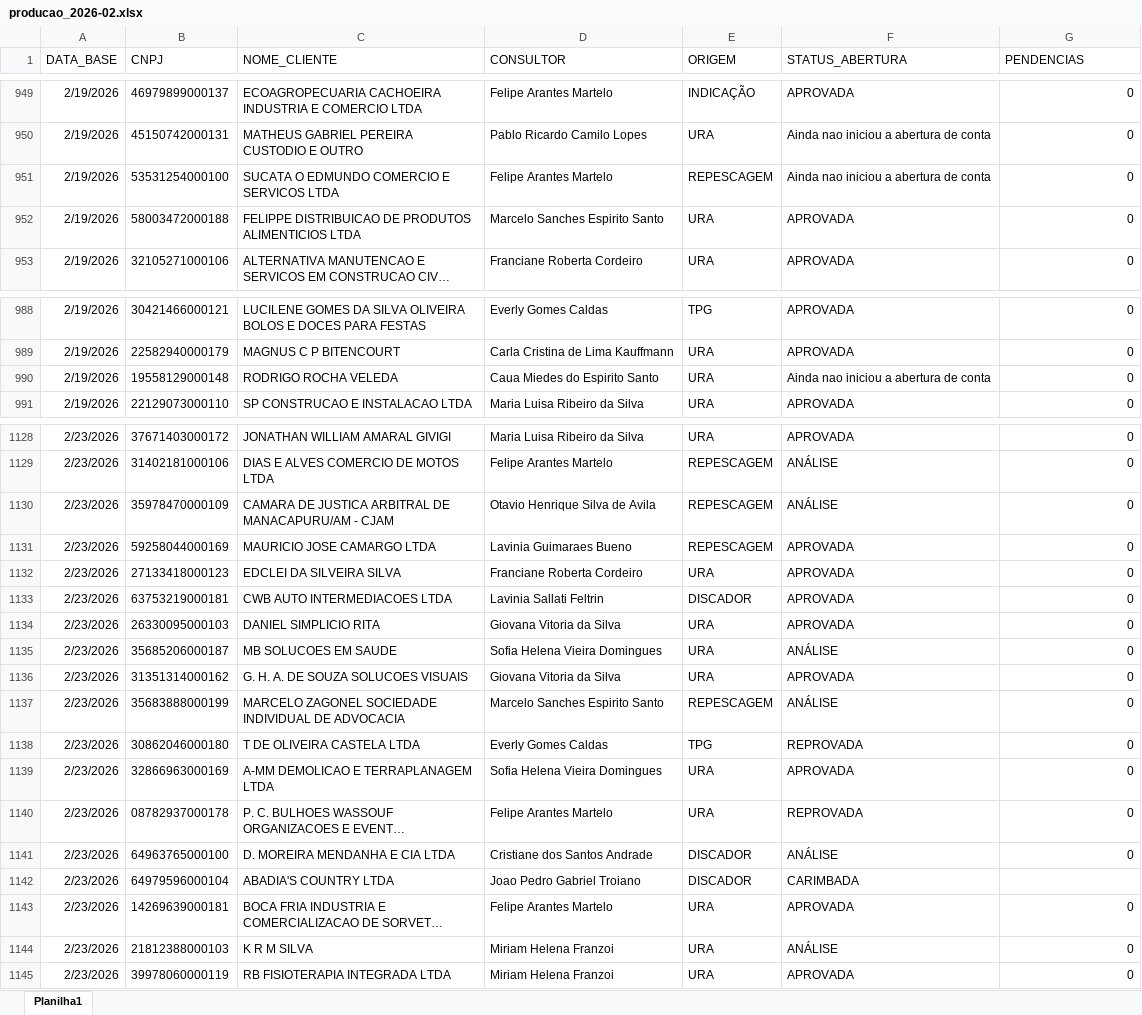
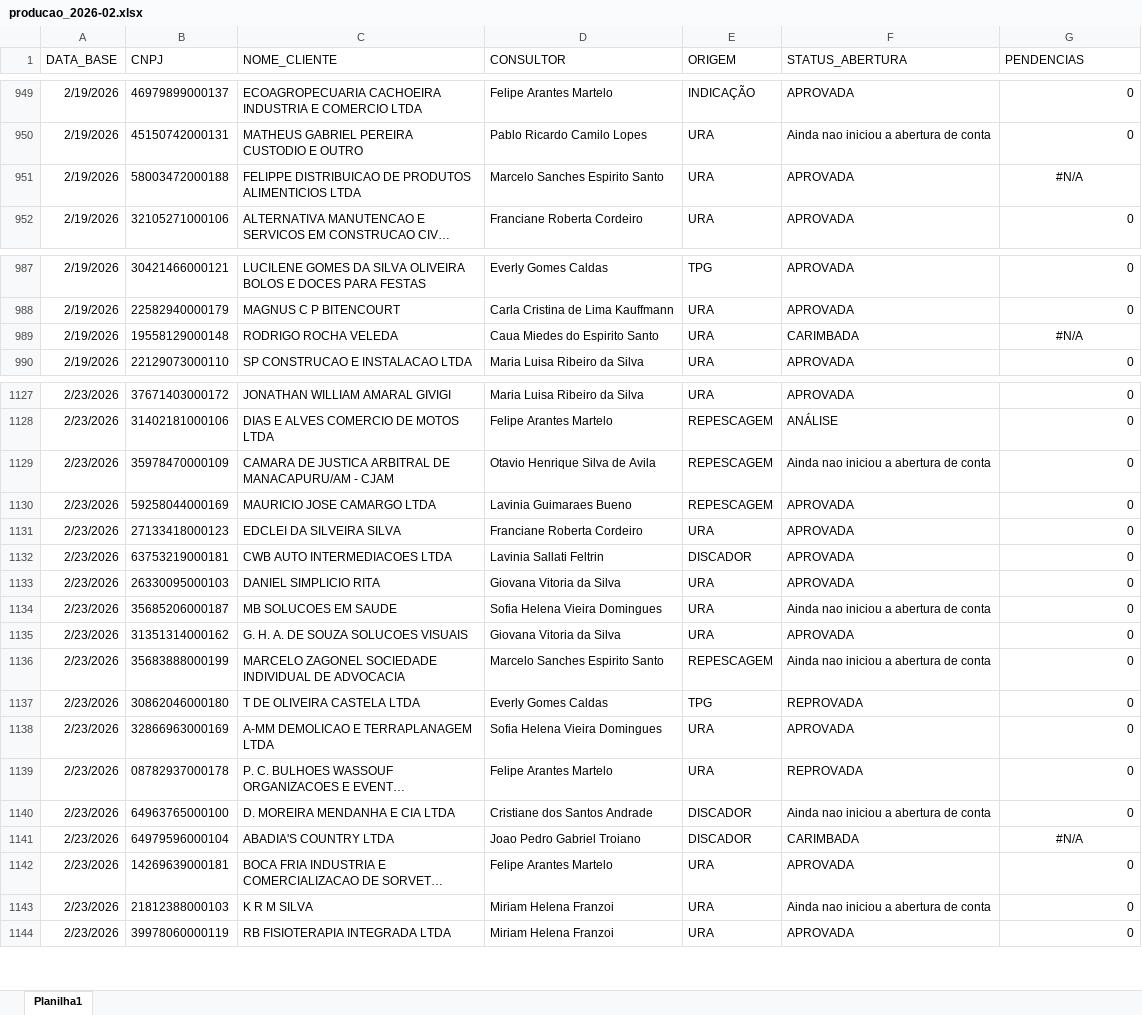
Before and after one commit to Augusto05/atlas, an Excel workbook: first-atlas/producao_2026-02.xlsx, sheet Planilha1, drawn as a sheet; only a part is shown, gaps mark what is left out; long unchanged cells end in …; values as stored, in another font and other column widths than the file's, no borders; removed rows and columns are numbered as before the commit, all else as after; the diff covers the shown part only; the diff names each change by its address in the sheet, - before the commit and + after, or states it on an @@ line.

```diff
--- a/first-atlas/producao_2026-02.xlsx (sheet Planilha1)
+++ b/first-atlas/producao_2026-02.xlsx (sheet Planilha1)
-row 951: 2/19/2026 | 53531254000100 | SUCATA O EDMUNDO COMERCIO E SERVICOS LTDA | Felipe Arantes Martelo | REPESCAGEM | Ainda nao iniciou a abertura de conta | 0
-G951 (PENDENCIAS): 0
+G951 (PENDENCIAS): #N/A
-G951 alignment: right
+G951 alignment: center
-F989 (STATUS_ABERTURA): Ainda nao iniciou a abertura de conta
+F989 (STATUS_ABERTURA): CARIMBADA
-G989 (PENDENCIAS): 0
+G989 (PENDENCIAS): #N/A
-G989 alignment: right
+G989 alignment: center
-F1129 (STATUS_ABERTURA): ANÁLISE
+F1129 (STATUS_ABERTURA): Ainda nao iniciou a abertura de conta
-F1134 (STATUS_ABERTURA): ANÁLISE
+F1134 (STATUS_ABERTURA): Ainda nao iniciou a abertura de conta
-F1136 (STATUS_ABERTURA): ANÁLISE
+F1136 (STATUS_ABERTURA): Ainda nao iniciou a abertura de conta
-F1140 (STATUS_ABERTURA): ANÁLISE
+F1140 (STATUS_ABERTURA): Ainda nao iniciou a abertura de conta
-G1141 (PENDENCIAS): (empty)
+G1141 (PENDENCIAS): #N/A
-F1143 (STATUS_ABERTURA): ANÁLISE
+F1143 (STATUS_ABERTURA): Ainda nao iniciou a abertura de conta
```
Also changed, not shown: 73 added rows and 59 edited cells elsewhere in this sheet, first-atlas/balde_2025-11.xlsx.
